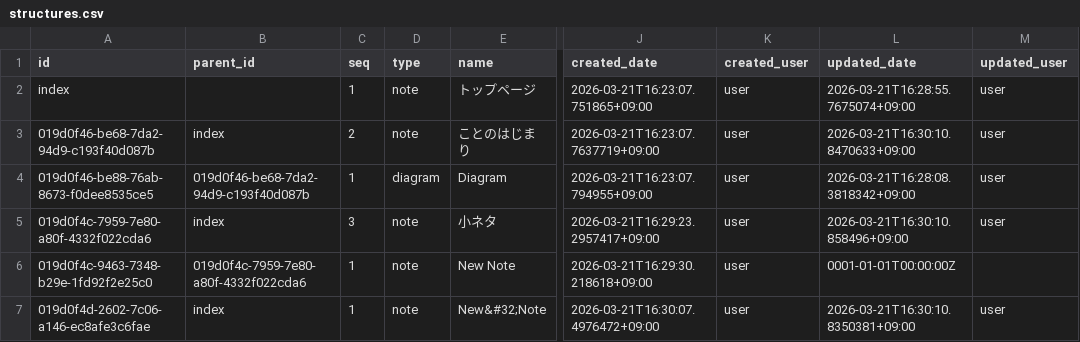
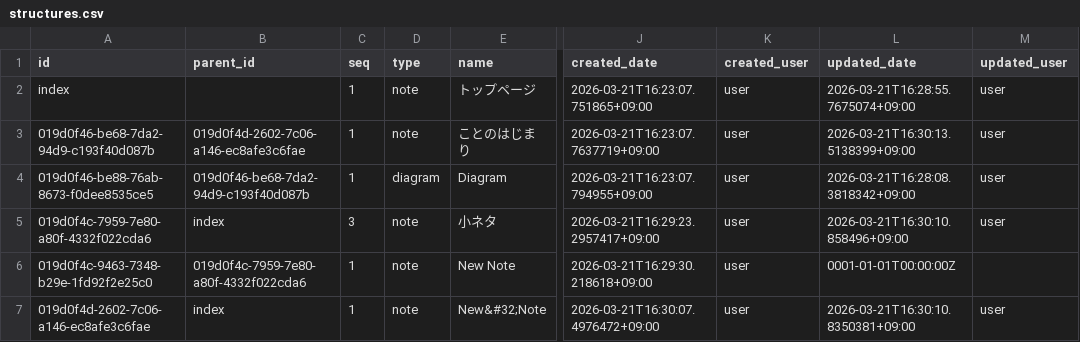
Before and after one commit to secondarykey/secondarykey.github.com, a CSV file: db/structures.csv, drawn as a sheet; only a part is shown, gaps mark what is left out; the diff names each change by its address in the sheet, - before the commit and + after, or states it on an @@ line.

Commit message:
Move : node

```diff
--- a/db/structures.csv
+++ b/db/structures.csv
-B3 (parent_id): index
+B3 (parent_id): 019d0f4d-2602-7c06-a146-ec8afe3c6fae
-C3 (seq): 2
+C3 (seq): 1
-L3 (updated_date): 2026-03-21T16:30:10.8470633+09:00
+L3 (updated_date): 2026-03-21T16:30:13.5138399+09:00
```
